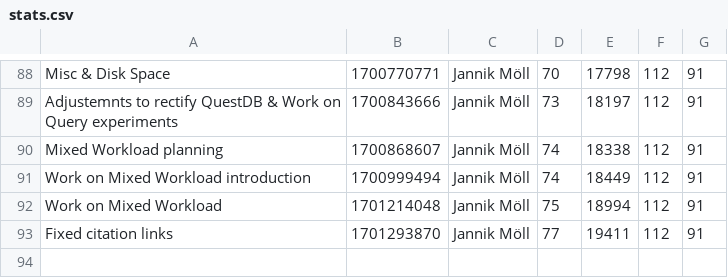
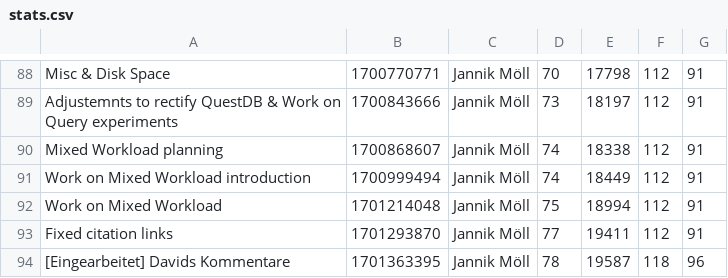
Before and after one commit to MoellJ/MasterarbeitStats, a CSV file: docs/data/stats.csv, drawn as a sheet; only a part is shown, gaps mark what is left out.

Commit message:
Updated stats

```diff
--- a/docs/data/stats.csv
+++ b/docs/data/stats.csv
@@ -93 +93,2 @@
 "Fixed citation links" , 1701293870 , Jannik Möll , 77 , 19411 , 112 , 91
+"[Eingearbeitet] Davids Kommentare" , 1701363395 , Jannik Möll , 78 , 19587 , 118 , 96
```
